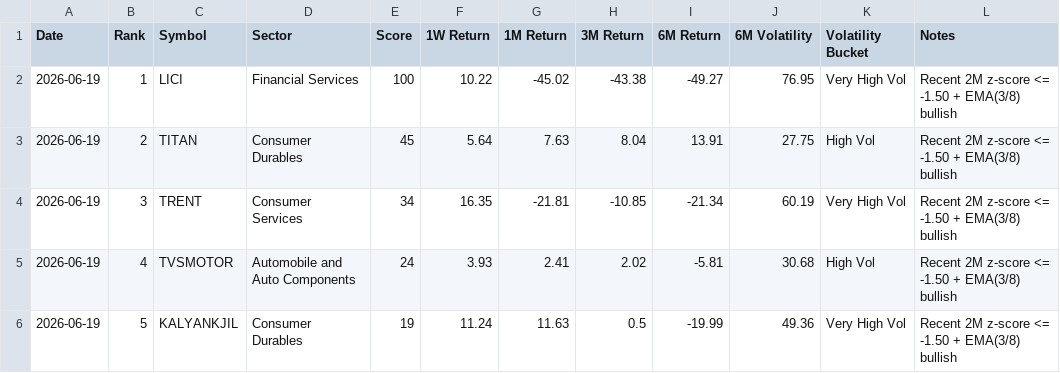
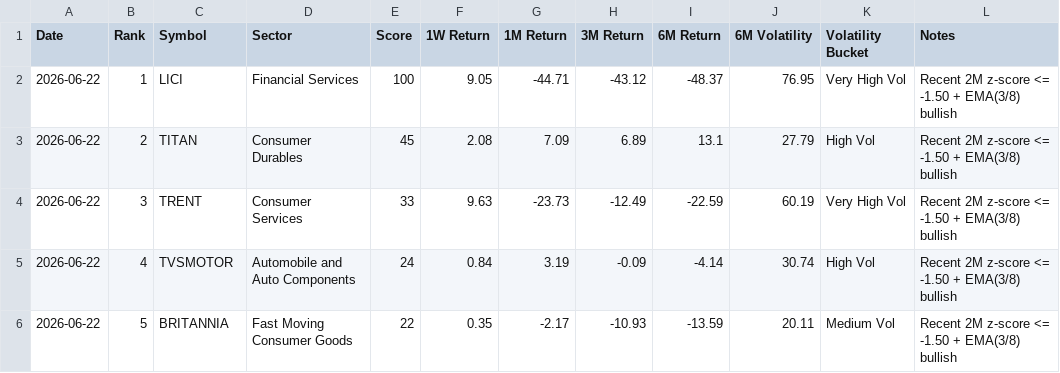
Before and after one commit to lightninbulls-stack/hanush-app, a CSV file: backend/data/range_bound_upside_latest.csv, drawn as a sheet; only a part is shown; the diff covers the shown part only.

```diff
--- a/backend/data/range_bound_upside_latest.csv
+++ b/backend/data/range_bound_upside_latest.csv
@@ -1,6 +1,6 @@
 Date,Rank,Symbol,Sector,Score,1W Return,1M Return,3M Return,6M Return,6M Volatility,Volatility Bucket,Notes
-2026-06-19,1,LICI,Financial Services,100,10.22,-45.02,-43.38,-49.27,76.95,Very High Vol,Recent 2M z-score <= -1.50 + EMA(3/8) bullish
-2026-06-19,2,TITAN,Consumer Durables,45,5.64,7.63,8.04,13.91,27.75,High Vol,Recent 2M z-score <= -1.50 + EMA(3/8) bullish
-2026-06-19,3,TRENT,Consumer Services,34,16.35,-21.81,-10.85,-21.34,60.19,Very High Vol,Recent 2M z-score <= -1.50 + EMA(3/8) bullish
-2026-06-19,4,TVSMOTOR,Automobile and Auto Components,24,3.93,2.41,2.02,-5.81,30.68,High Vol,Recent 2M z-score <= -1.50 + EMA(3/8) bullish
-2026-06-19,5,KALYANKJIL,Consumer Durables,19,11.24,11.63,0.5,-19.99,49.36,Very High Vol,Recent 2M z-score <= -1.50 + EMA(3/8) bullish
+2026-06-22,1,LICI,Financial Services,100,9.05,-44.71,-43.12,-48.37,76.95,Very High Vol,Recent 2M z-score <= -1.50 + EMA(3/8) bullish
+2026-06-22,2,TITAN,Consumer Durables,45,2.08,7.09,6.89,13.1,27.79,High Vol,Recent 2M z-score <= -1.50 + EMA(3/8) bullish
+2026-06-22,3,TRENT,Consumer Services,33,9.63,-23.73,-12.49,-22.59,60.19,Very High Vol,Recent 2M z-score <= -1.50 + EMA(3/8) bullish
+2026-06-22,4,TVSMOTOR,Automobile and Auto Components,24,0.84,3.19,-0.09,-4.14,30.74,High Vol,Recent 2M z-score <= -1.50 + EMA(3/8) bullish
+2026-06-22,5,BRITANNIA,Fast Moving Consumer Goods,22,0.35,-2.17,-10.93,-13.59,20.11,Medium Vol,Recent 2M z-score <= -1.50 + EMA(3/8) bullish
```
Also changed, not shown: 1 added row and 75 edited cells elsewhere in this file, backend/data/range_bound_downside_latest.csv, backend/data/range_bound_snapshot.csv.
